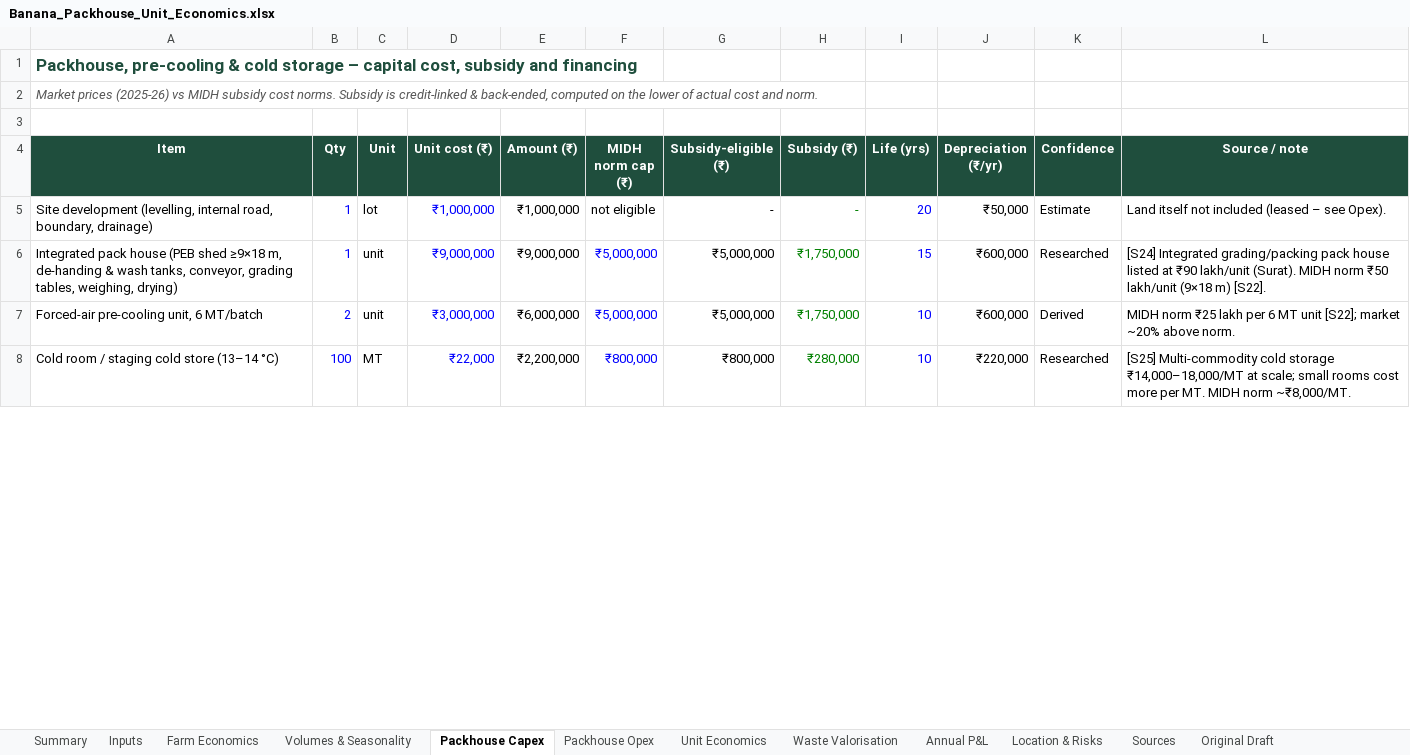
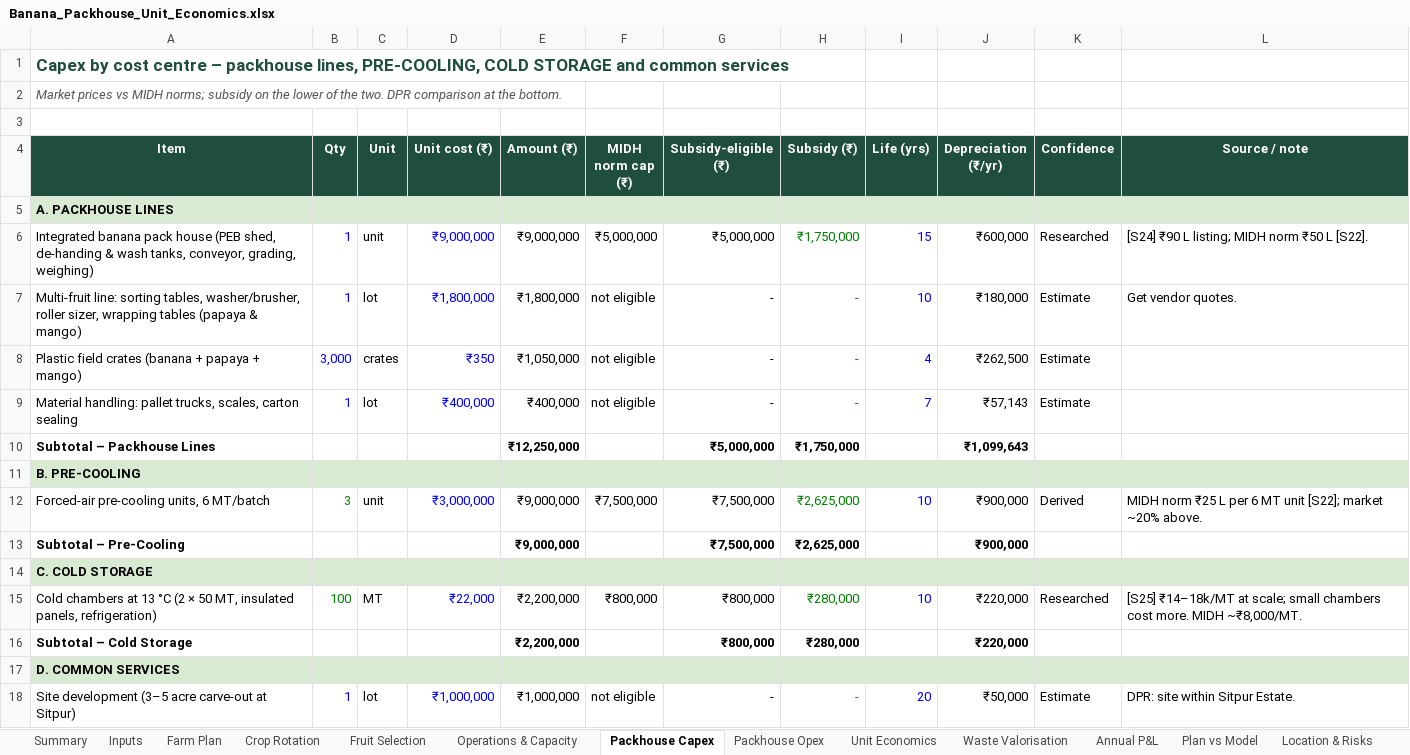
Before and after one commit to saumyakumar738-crypt/test, an Excel workbook: Banana_Packhouse_Unit_Economics.xlsx, sheet Packhouse Capex, drawn as a sheet; only a part is shown; values as stored, in another font and other column widths than the file's, no borders; removed rows and columns are numbered as before the commit, all else as after; the diff covers the shown part only; the diff names each change by its address in the sheet, - before the commit and + after, or states it on an @@ line.

```diff
--- a/Banana_Packhouse_Unit_Economics.xlsx (sheet Packhouse Capex)
+++ b/Banana_Packhouse_Unit_Economics.xlsx (sheet Packhouse Capex)
-sheet tab: Farm Economics
+sheet tab: Farm Plan
-sheet tab: Volumes & Seasonality
+sheet tab: Crop Rotation
+sheet tab: Fruit Selection
+sheet tab: Operations & Capacity
+sheet tab: Plan vs Model
-A1 (Item): Packhouse, pre-cooling & cold storage – capital cost, subsidy and financing
+A1 (Item): Capex by cost centre – packhouse lines, PRE-COOLING, COLD STORAGE and common services
-A2 (Item): Market prices (2025-26) vs MIDH subsidy cost norms. Subsidy is credit-linked & back-ended, computed on the lower of actual cost and norm.
+A2 (Item): Market prices vs MIDH norms; subsidy on the lower of the two. DPR comparison at the bottom.
-row 5: Site development (levelling, internal road, boundary, drainage) | 1 | lot | ₹1,000,000 | ₹1,000,000 | not eligible | - | - | 20 | ₹50,000 | Estimate | Land itself not included (leased – see Opex).
+row 5: A. PACKHOUSE LINES
-A6 (Item): Integrated pack house (PEB shed ≥9×18 m, de-handing & wash tanks, conveyor, grading tables, weighing, drying)
+A6 (Item): Integrated banana pack house (PEB shed, de-handing & wash tanks, conveyor, grading, weighing)
-F6 text colour: #0000FF
+F6 text colour: black
-L6 (Source / note): [S24] Integrated grading/packing pack house listed at ₹90 lakh/unit (Surat). MIDH norm ₹50 lakh/unit (9×18 m) [S22].
+L6 (Source / note): [S24] ₹90 L listing; MIDH norm ₹50 L [S22].
+row 7: Multi-fruit line: sorting tables, washer/brusher, roller sizer, wrapping tables (papaya & mango) | 1 | lot | ₹1,800,000 | ₹1,800,000 | not eligible | - | - | 10 | ₹180,000 | Estimate | Get vendor quotes.
+row 8: Plastic field crates (banana + papaya + mango) | 3,000 | crates | ₹350 | ₹1,050,000 | not eligible | - | - | 4 | ₹262,500 | Estimate
+row 9: Material handling: pallet trucks, scales, carton sealing | 1 | lot | ₹400,000 | ₹400,000 | not eligible | - | - | 7 | ₹57,143 | Estimate
+row 10: Subtotal – Packhouse Lines |  |  |  | ₹12,250,000 |  | ₹5,000,000 | ₹1,750,000 |  | ₹1,099,643
+row 11: B. PRE-COOLING
-A12 (Item): Forced-air pre-cooling unit, 6 MT/batch
+A12 (Item): Forced-air pre-cooling units, 6 MT/batch
-B12 (Qty): 2
+B12 (Qty): 3
-B12 text colour: #0000FF
+B12 text colour: #008000
-E12 (Amount (₹)): ₹6,000,000
+E12 (Amount (₹)): ₹9,000,000
-F12 (MIDH norm cap (₹)): ₹5,000,000
+F12 (MIDH norm cap (₹)): ₹7,500,000
-F12 text colour: #0000FF
+F12 text colour: black
-G12 (Subsidy-eligible (₹)): ₹5,000,000
+G12 (Subsidy-eligible (₹)): ₹7,500,000
-H12 (Subsidy (₹)): ₹1,750,000
+H12 (Subsidy (₹)): ₹2,625,000
-J12 (Depreciation (₹/yr)): ₹600,000
+J12 (Depreciation (₹/yr)): ₹900,000
-L12 (Source / note): …norm ₹25 lakh per 6 MT unit [S22]; market ~20% above norm.
+L12 (Source / note): …norm ₹25 L per 6 MT unit [S22]; market ~20% above.
+row 13: Subtotal – Pre-Cooling |  |  |  | ₹9,000,000 |  | ₹7,500,000 | ₹2,625,000 |  | ₹900,000
+row 14: C. COLD STORAGE
-A15 (Item): Cold room / staging cold store (13–14 °C)
+A15 (Item): Cold chambers at 13 °C (2 × 50 MT, insulated panels, refrigeration)
-B15 text colour: #0000FF
+B15 text colour: #008000
-F15 text colour: #0000FF
+F15 text colour: black
-L15 (Source / note): [S25] Multi-commodity cold storage ₹14,000–18,000/MT at scale; small rooms cost more per MT. MIDH norm ~₹8,000/MT.
+L15 (Source / note): [S25] ₹14–18k/MT at scale; small chambers cost more. MIDH ~₹8,000/MT.
+row 16: Subtotal – Cold Storage |  |  |  | ₹2,200,000 |  | ₹800,000 | ₹280,000 |  | ₹220,000
+row 17: D. COMMON SERVICES
+row 18: Site development (3–5 acre carve-out at Sitpur) | 1 | lot | ₹1,000,000 | ₹1,000,000 | not eligible | - | - | 20 | ₹50,000 | Estimate | DPR: site within Sitpur Estate.
```
Also changed, not shown: 15 added rows, 10 removed rows, 21 edited cells, cell formats and merged cells elsewhere in this sheet, sheet Inputs, sheet Packhouse Opex, sheet Farm Plan, sheet Unit Economics, sheet Crop Rotation, sheet Annual P&L, 4 more sheets, formulas that keep their value.
